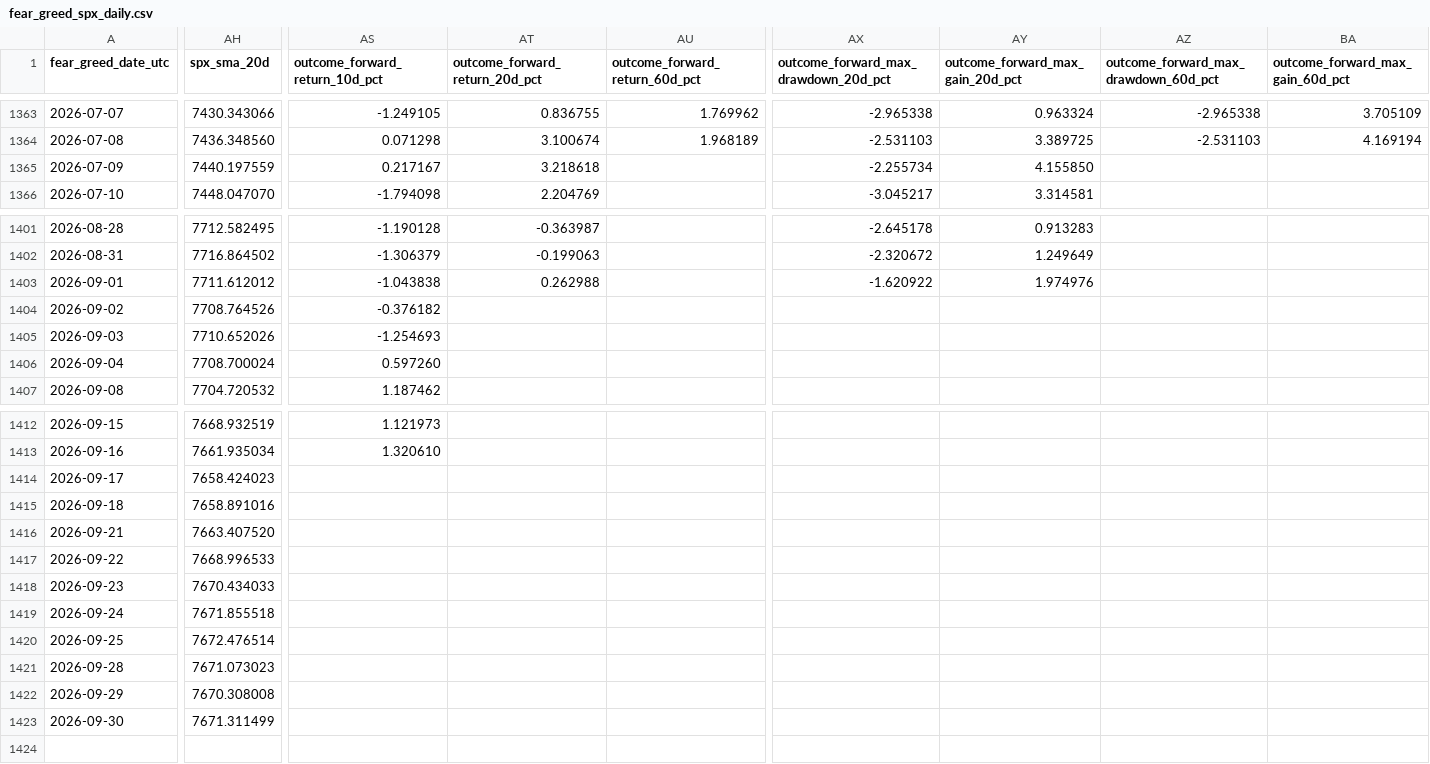
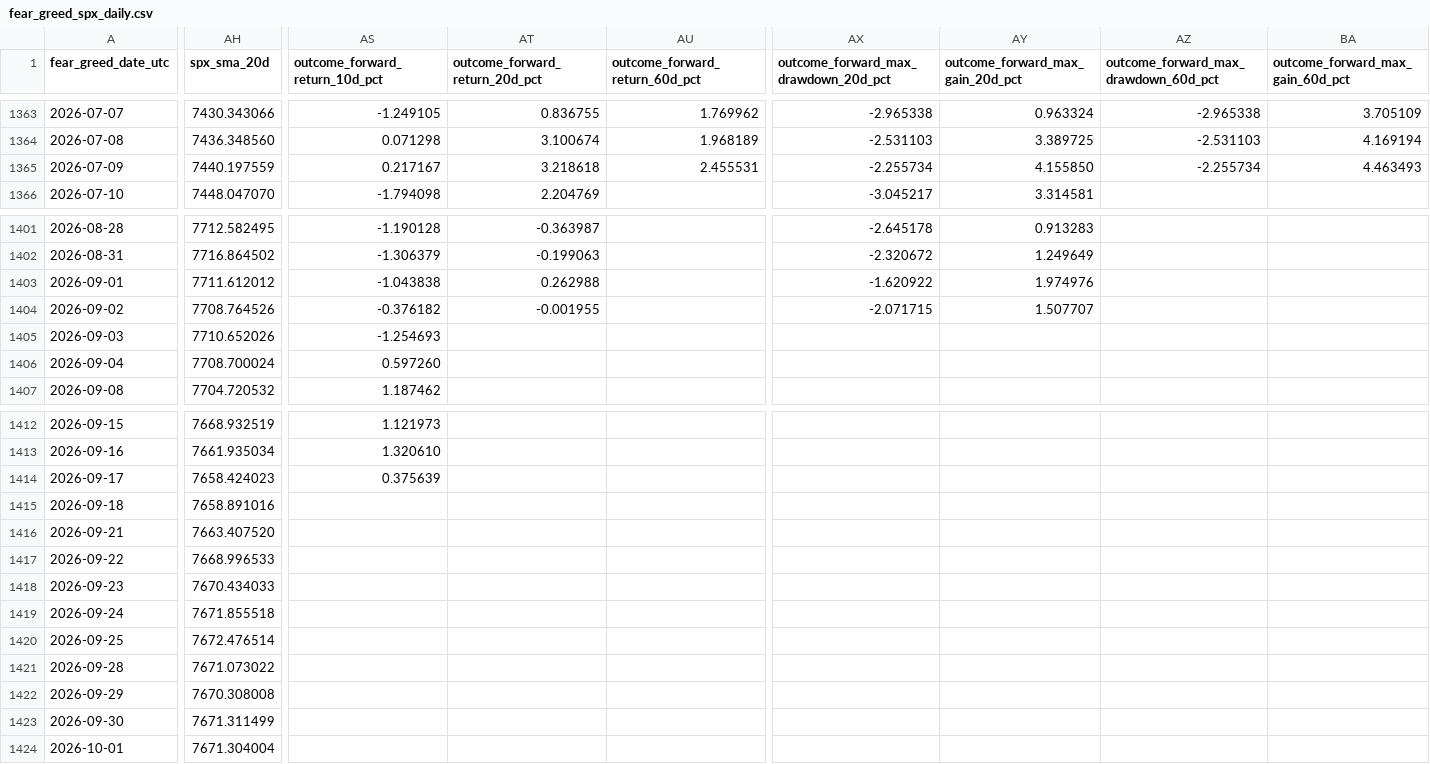
Before and after one commit to george962/FearGreedIndex, a CSV file: data/fear_greed_spx_daily.csv, drawn as a sheet; only a part is shown, gaps mark what is left out; rows hold the shown columns only; the diff covers the shown part only; the diff names each change by its address in the sheet, - before the commit and + after, or states it on an @@ line.

```diff
--- a/data/fear_greed_spx_daily.csv
+++ b/data/fear_greed_spx_daily.csv
-AU1365 (outcome_forward_return_60d_pct): (empty)
+AU1365 (outcome_forward_return_60d_pct): 2.455531
-AZ1365: (empty)
+AZ1365: -2.255734
-BA1365 (outcome_forward_max_gain_60d_pct): (empty)
+BA1365 (outcome_forward_max_gain_60d_pct): 4.463493
-AT1404 (outcome_forward_return_20d_pct): (empty)
+AT1404 (outcome_forward_return_20d_pct): -0.001955
-AX1404: (empty)
+AX1404: -2.071715
-AY1404 (outcome_forward_max_gain_20d_pct): (empty)
+AY1404 (outcome_forward_max_gain_20d_pct): 1.507707
-AS1414 (outcome_forward_return_10d_pct): (empty)
+AS1414 (outcome_forward_return_10d_pct): 0.375639
-AH1421 (spx_sma_20d): 7671.073023
+AH1421 (spx_sma_20d): 7671.073022
+row 1424: 2026-10-01 | 7671.304004
```
Also changed, not shown: 4 edited cells elsewhere in this file, data/signal_ledger.csv, data/spx_daily.csv.
